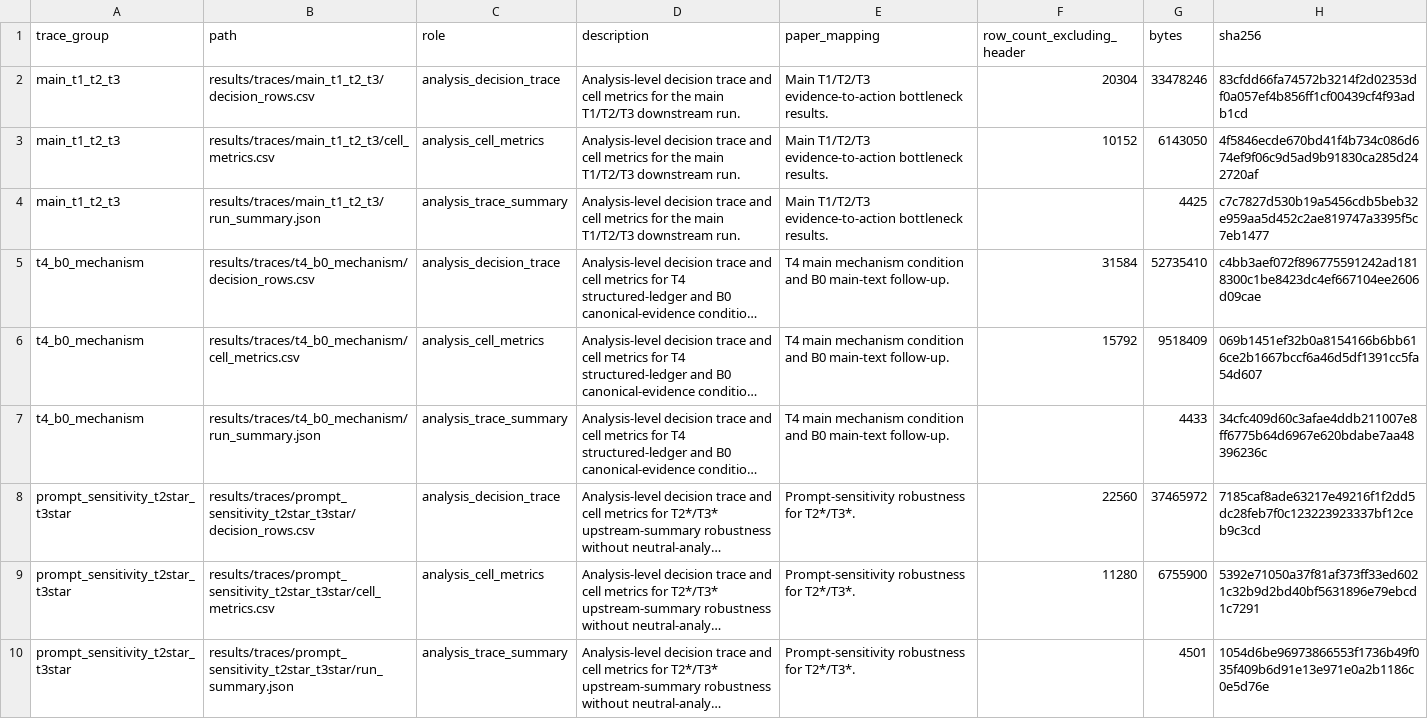
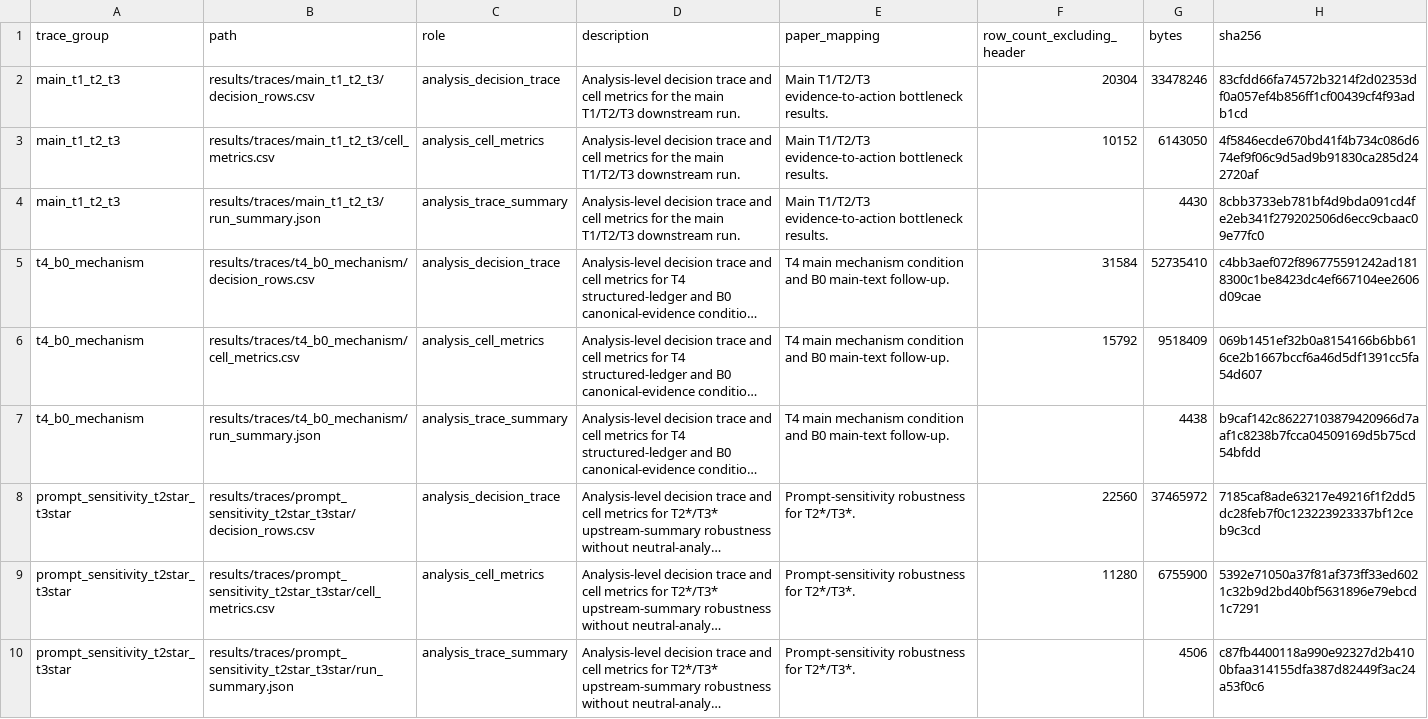
Before and after one commit to Eric0801/Faithful-to-the-Frame, a CSV file: results/traces/trace_manifest.csv, drawn as a sheet; long unchanged cells end in …; the diff names each change by its address in the sheet, - before the commit and + after, or states it on an @@ line.

```diff
--- a/results/traces/trace_manifest.csv
+++ b/results/traces/trace_manifest.csv
-G4 (bytes): 4425
+G4 (bytes): 4430
-H4 (sha256): c7c7827d530b19a5456cdb5beb32e959aa5d452c2ae819747a3395f5c7eb1477
+H4 (sha256): 8cbb3733eb781bf4d9bda091cd4fe2eb341f279202506d6ecc9cbaac09e77fc0
-G7 (bytes): 4433
+G7 (bytes): 4438
-H7 (sha256): 34cfc409d60c3afae4ddb211007e8ff6775b64d6967e620bdabe7aa48396236c
+H7 (sha256): b9caf142c86227103879420966d7aaf1c8238b7fcca04509169d5b75cd54bfdd
-G10 (bytes): 4501
+G10 (bytes): 4506
-H10 (sha256): 1054d6be96973866553f1736b49f035f409b6d91e13e971e0a2b1186c0e5d76e
+H10 (sha256): c87fb4400118a990e92327d2b4100bfaa314155dfa387d82449f3ac24a53f0c6
```
Also changed, not shown: code/code_manifest.csv, manifests/artifact_manifest.csv, 15 other files.
